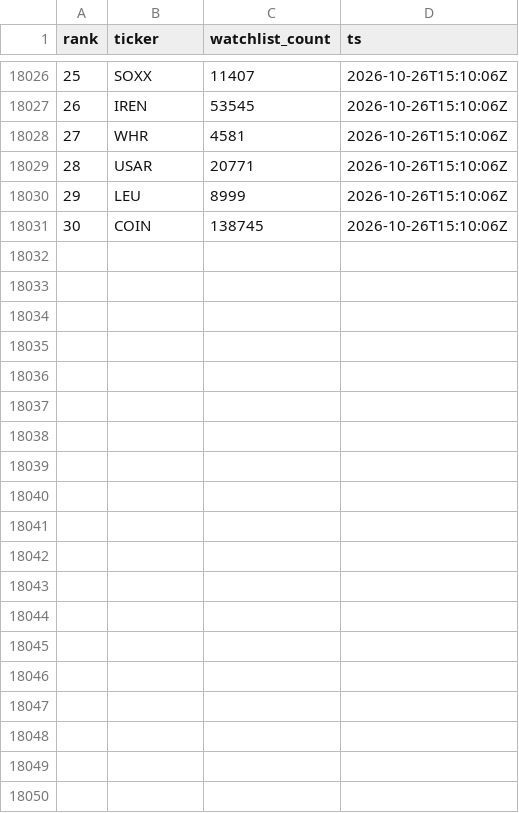
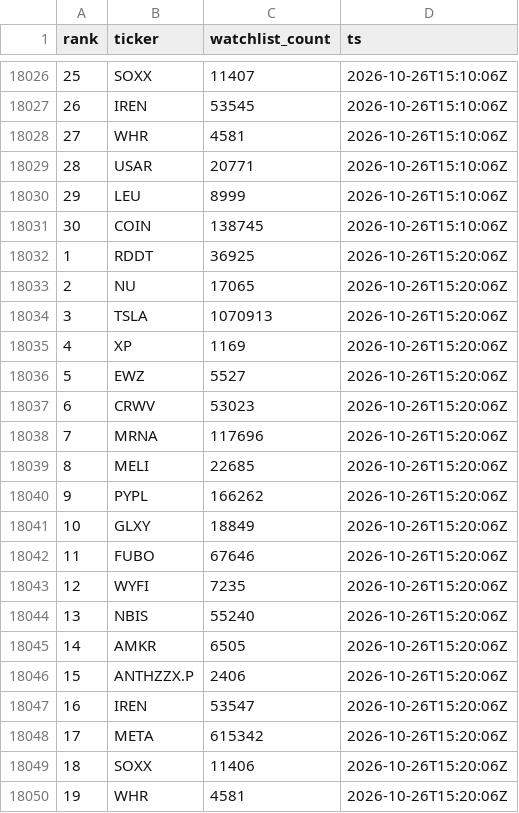
Before and after one commit to virgolaema/pump-search, a CSV file: data/st_trending.csv, drawn as a sheet; only a part is shown, gaps mark what is left out; the diff covers the shown part only.

Commit message:
data: collect 2026-10-26T15:20:55Z

```diff
--- a/data/st_trending.csv
+++ b/data/st_trending.csv
@@ -18031 +18031,20 @@ rank,ticker,watchlist_count,ts
 30,COIN,138745,2026-10-26T15:10:06Z
+1,RDDT,36925,2026-10-26T15:20:06Z
+2,NU,17065,2026-10-26T15:20:06Z
+3,TSLA,1070913,2026-10-26T15:20:06Z
+4,XP,1169,2026-10-26T15:20:06Z
+5,EWZ,5527,2026-10-26T15:20:06Z
+6,CRWV,53023,2026-10-26T15:20:06Z
+7,MRNA,117696,2026-10-26T15:20:06Z
+8,MELI,22685,2026-10-26T15:20:06Z
+9,PYPL,166262,2026-10-26T15:20:06Z
+10,GLXY,18849,2026-10-26T15:20:06Z
+11,FUBO,67646,2026-10-26T15:20:06Z
+12,WYFI,7235,2026-10-26T15:20:06Z
+13,NBIS,55240,2026-10-26T15:20:06Z
+14,AMKR,6505,2026-10-26T15:20:06Z
+15,ANTHZZX.P,2406,2026-10-26T15:20:06Z
+16,IREN,53547,2026-10-26T15:20:06Z
+17,META,615342,2026-10-26T15:20:06Z
+18,SOXX,11406,2026-10-26T15:20:06Z
+19,WHR,4581,2026-10-26T15:20:06Z
```
Also changed, not shown: 11 added rows elsewhere in this file, data/hotlist.csv, data/runlog.csv, 2 other files.
